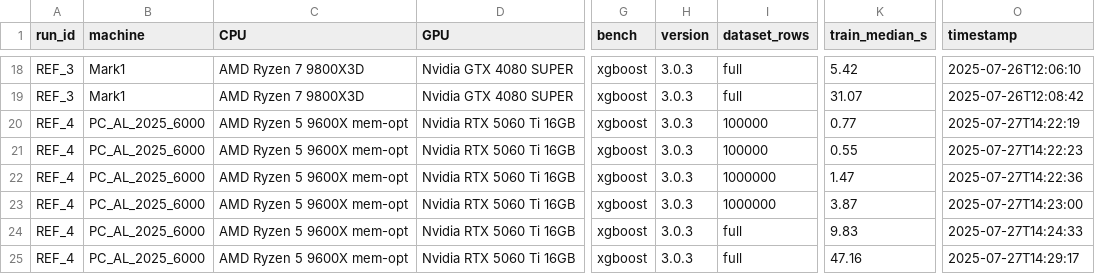
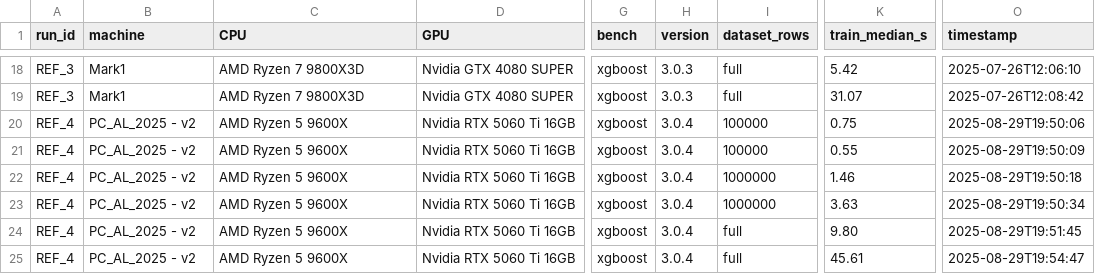
Before and after one commit to albedan/ai-ml-gpu-bench, a CSV file: results/xgb_reference.csv, drawn as a sheet; only a part is shown, gaps mark what is left out; the diff names each change by its address in the sheet, - before the commit and + after, or states it on an @@ line.

```diff
--- a/results/xgb_reference.csv
+++ b/results/xgb_reference.csv
-B20:B25 (machine): PC_AL_2025_6000
+B20:B25 (machine): PC_AL_2025 - v2
-C20:C25 (CPU): AMD Ryzen 5 9600X mem-opt
+C20:C25 (CPU): AMD Ryzen 5 9600X
-H20:H25 (version): 3.0.3
+H20:H25 (version): 3.0.4
-K20 (train_median_s): 0.77
+K20 (train_median_s): 0.75
-O20 (timestamp): 2025-07-27T14:22:19
+O20 (timestamp): 2025-08-29T19:50:06
-O21 (timestamp): 2025-07-27T14:22:23
+O21 (timestamp): 2025-08-29T19:50:09
-K22 (train_median_s): 1.47
+K22 (train_median_s): 1.46
-O22 (timestamp): 2025-07-27T14:22:36
+O22 (timestamp): 2025-08-29T19:50:18
-K23 (train_median_s): 3.87
+K23 (train_median_s): 3.63
-O23 (timestamp): 2025-07-27T14:23:00
+O23 (timestamp): 2025-08-29T19:50:34
-K24 (train_median_s): 9.83
+K24 (train_median_s): 9.80
-O24 (timestamp): 2025-07-27T14:24:33
+O24 (timestamp): 2025-08-29T19:51:45
-K25 (train_median_s): 47.16
+K25 (train_median_s): 45.61
-O25 (timestamp): 2025-07-27T14:29:17
+O25 (timestamp): 2025-08-29T19:54:47
```
Also changed, not shown: results/ollama_reference.csv.
